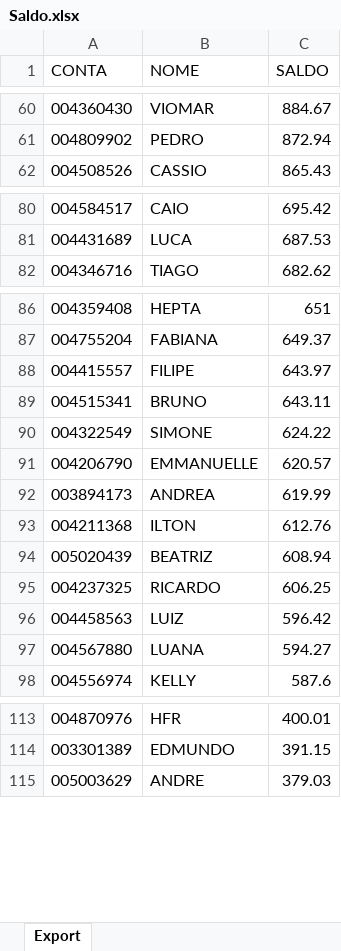
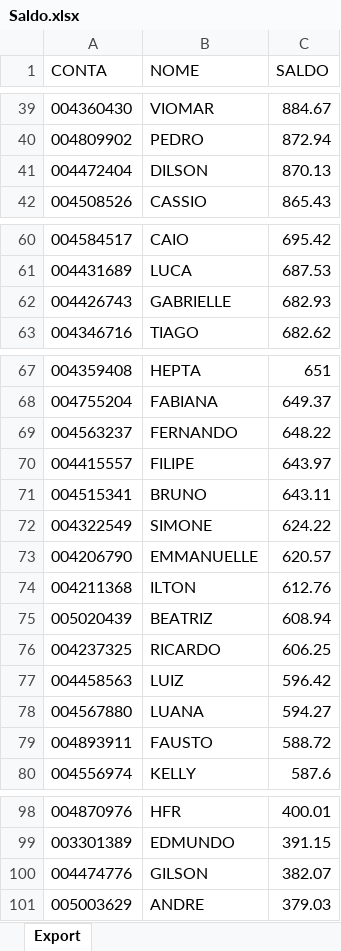
Before and after one commit to lauroteles/app_mesa_de_opera-es_corrigido, an Excel workbook: Saldo.xlsx, sheet Export, drawn as a sheet; only a part is shown, gaps mark what is left out; values as stored, in another font and other column widths than the file's, no borders; removed rows and columns are numbered as before the commit, all else as after; the diff covers the shown part only; the diff names each change by its address in the sheet, - before the commit and + after, or states it on an @@ line.

```diff
--- a/Saldo.xlsx (sheet Export)
+++ b/Saldo.xlsx (sheet Export)
+row 41: 004472404 | DILSON | 870.13
+row 62: 004426743 | GABRIELLE | 682.93
+row 69: 004563237 | FERNANDO | 648.22
-row 92: 003894173 | ANDREA | 619.99
+row 79: 004893911 | FAUSTO | 588.72
+row 100: 004474776 | GILSON | 382.07
```
Also changed, not shown: 11 added rows and 27 removed rows elsewhere in this sheet.
